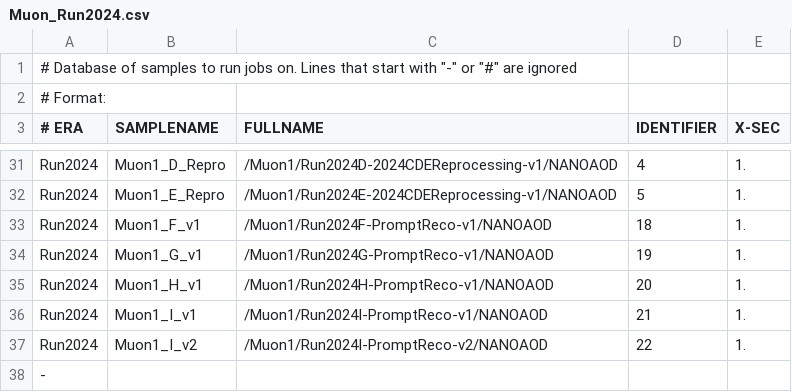
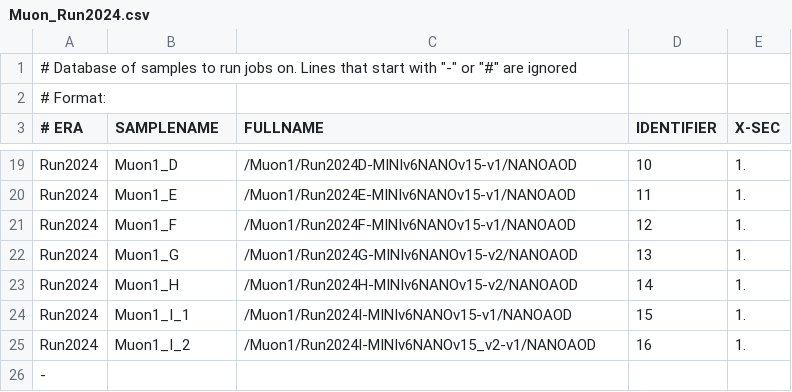
Before and after one commit to LA-001/ThesisVBS, a CSV file: submissions/samples/Muon_Run2024.csv, drawn as a sheet; only a part is shown, gaps mark what is left out; addresses are those after the commit; the diff covers the shown part only; the diff names each change by its address in the sheet, - before the commit and + after, or states it on an @@ line.

```diff
--- a/submissions/samples/Muon_Run2024.csv
+++ b/submissions/samples/Muon_Run2024.csv
-B19 (SAMPLENAME): Muon1_D_Repro
+B19 (SAMPLENAME): Muon1_D
-C19 (FULLNAME): /Muon1/Run2024D-2024CDEReprocessing-v1/NANOAOD
+C19 (FULLNAME): /Muon1/Run2024D-MINIv6NANOv15-v1/NANOAOD
-D19 (IDENTIFIER): 4
+D19 (IDENTIFIER): 10
-B20 (SAMPLENAME): Muon1_E_Repro
+B20 (SAMPLENAME): Muon1_E
-C20 (FULLNAME): /Muon1/Run2024E-2024CDEReprocessing-v1/NANOAOD
+C20 (FULLNAME): /Muon1/Run2024E-MINIv6NANOv15-v1/NANOAOD
-D20 (IDENTIFIER): 5
+D20 (IDENTIFIER): 11
-B21 (SAMPLENAME): Muon1_F_v1
+B21 (SAMPLENAME): Muon1_F
-C21 (FULLNAME): /Muon1/Run2024F-PromptReco-v1/NANOAOD
+C21 (FULLNAME): /Muon1/Run2024F-MINIv6NANOv15-v1/NANOAOD
-D21 (IDENTIFIER): 18
+D21 (IDENTIFIER): 12
-B22 (SAMPLENAME): Muon1_G_v1
+B22 (SAMPLENAME): Muon1_G
-C22 (FULLNAME): /Muon1/Run2024G-PromptReco-v1/NANOAOD
+C22 (FULLNAME): /Muon1/Run2024G-MINIv6NANOv15-v2/NANOAOD
-D22 (IDENTIFIER): 19
+D22 (IDENTIFIER): 13
-B23 (SAMPLENAME): Muon1_H_v1
+B23 (SAMPLENAME): Muon1_H
-C23 (FULLNAME): /Muon1/Run2024H-PromptReco-v1/NANOAOD
+C23 (FULLNAME): /Muon1/Run2024H-MINIv6NANOv15-v2/NANOAOD
-D23 (IDENTIFIER): 20
+D23 (IDENTIFIER): 14
-B24 (SAMPLENAME): Muon1_I_v1
+B24 (SAMPLENAME): Muon1_I_1
-C24 (FULLNAME): /Muon1/Run2024I-PromptReco-v1/NANOAOD
+C24 (FULLNAME): /Muon1/Run2024I-MINIv6NANOv15-v1/NANOAOD
-D24 (IDENTIFIER): 21
+D24 (IDENTIFIER): 15
-B25 (SAMPLENAME): Muon1_I_v2
+B25 (SAMPLENAME): Muon1_I_2
-C25 (FULLNAME): /Muon1/Run2024I-PromptReco-v2/NANOAOD
+C25 (FULLNAME): /Muon1/Run2024I-MINIv6NANOv15_v2-v1/NANOAOD
-D25 (IDENTIFIER): 22
+D25 (IDENTIFIER): 16
```
Also changed, not shown: 2 added rows, 14 removed rows and 16 edited cells elsewhere in this file, submissions/samples/EGamma_Run2024.csv, submissions/samples/JetMET_Run2024.csv.
